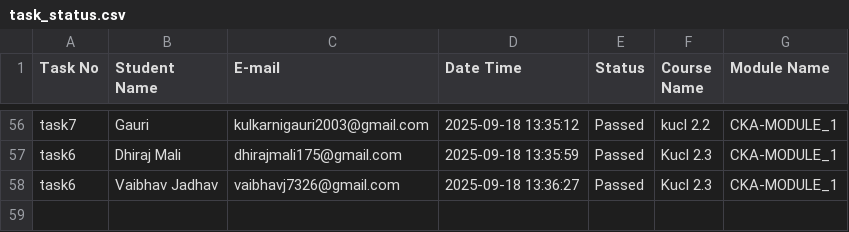
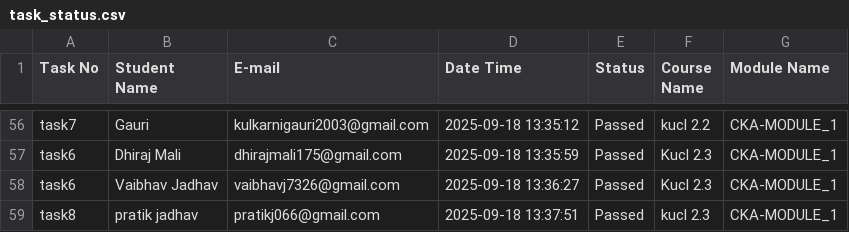
Before and after one commit to abhay-dandge/task-submission-records, a CSV file: task_status.csv, drawn as a sheet; only a part is shown, gaps mark what is left out; the diff names each change by its address in the sheet, - before the commit and + after, or states it on an @@ line.

Commit message:
Task task8 completed by pratik jadhav on 2025-09-18 13:37:51

```diff
--- a/task_status.csv
+++ b/task_status.csv
+row 59: task8 | pratik jadhav | pratikj066@gmail.com | 2025-09-18 13:37:51 | Passed | kucl 2.3 | CKA-MODULE_1
```
